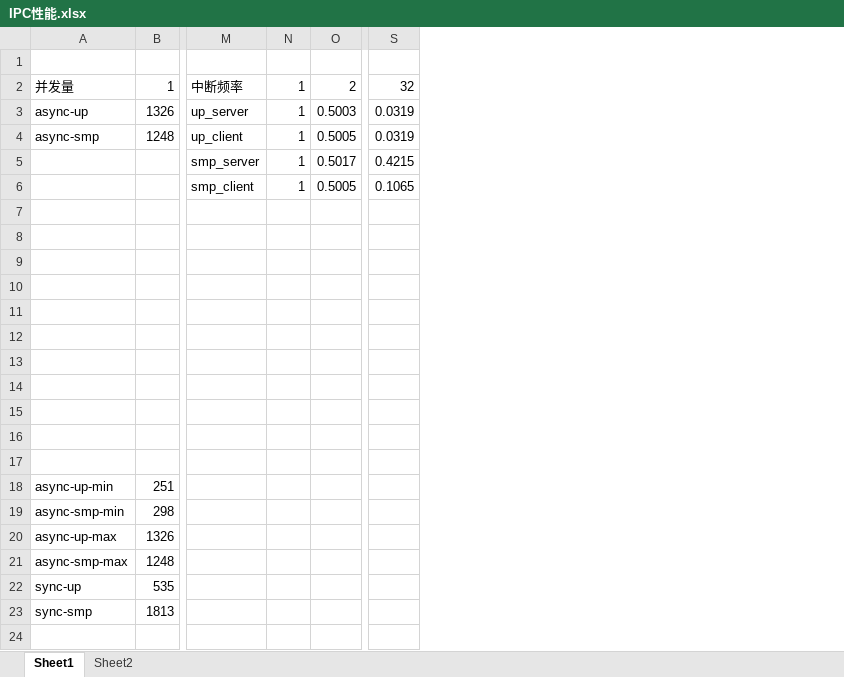
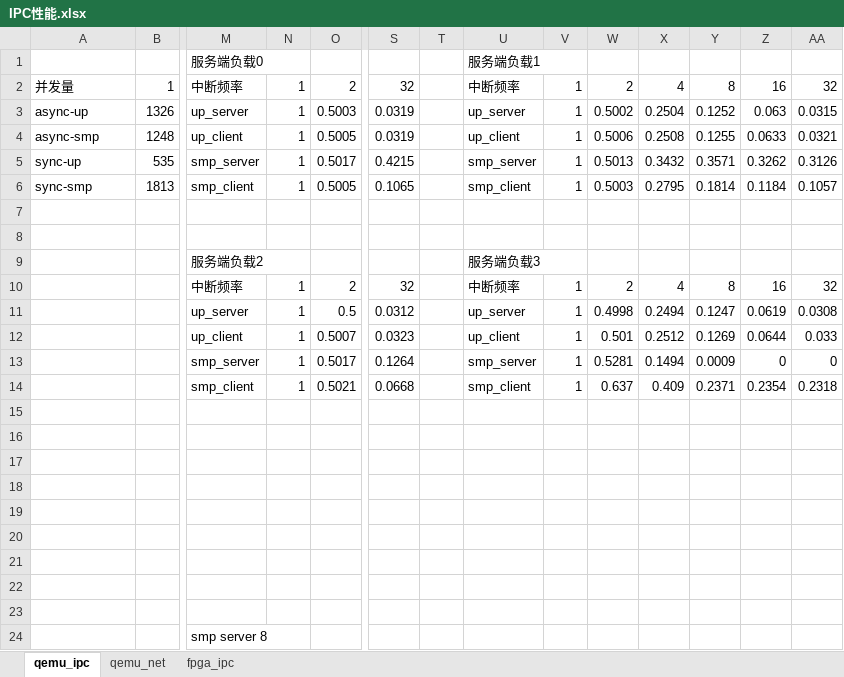
Before and after one commit to oscourse-tsinghua/openingreport-ldhai2023, an Excel workbook: 开题/测试/IPC性能.xlsx, sheet qemu_ipc, drawn as a sheet; only a part is shown, gaps mark what is left out; values as stored, in another font and other column widths than the file's, no borders; charts and pictures not drawn; removed rows and columns are numbered as before the commit, all else as after; rows hold the shown columns only; the diff names each change by its address in the sheet, - before the commit and + after, or states it on an @@ line.

```diff
--- a/开题/测试/IPC性能.xlsx (sheet qemu_ipc)
+++ b/开题/测试/IPC性能.xlsx (sheet qemu_ipc)
-sheet tab: Sheet1
+sheet tab: qemu_ipc
-sheet tab: Sheet2
+sheet tab: qemu_net
+sheet tab: fpga_ipc
+column T, empty
+column U, rows 1-4: 服务端负载1 | 中断频率 | up_server | up_client
+column V, rows 2-4: all 1
+column W, rows 2-4: 2 | 0.5002 | 0.5006
+column X, rows 2-4: 4 | 0.2504 | 0.2508
+column Y, rows 2-4: 8 | 0.1252 | 0.1255
+column Z, rows 2-4: 16 | 0.063 | 0.0633
+column AA, rows 2-4: 32 | 0.0315 | 0.0321
-row 1: (empty)
+row 1:  |  | 服务端负载0 |  |  |  |  | 服务端负载1
+row 5: sync-up | 535 | smp_server | 1 | 0.5017 | 0.4215 |  | smp_server | 1 | 0.5013 | 0.3432 | 0.3571 | 0.3262 | 0.3126
+row 6: sync-smp | 1813 | smp_client | 1 | 0.5005 | 0.1065 |  | smp_client | 1 | 0.5003 | 0.2795 | 0.1814 | 0.1184 | 0.1057
-row 7:  |  | smp_server | 1 | 0.5017 | 0.4215
+row 7: (empty)
-row 8:  |  | smp_client | 1 | 0.5005 | 0.1065
+row 8: (empty)
+row 9:  |  | 服务端负载2 |  |  |  |  | 服务端负载3
+row 10:  |  | 中断频率 | 1 | 2 | 32 |  | 中断频率 | 1 | 2 | 4 | 8 | 16 | 32
+row 11:  |  | up_server | 1 | 0.5 | 0.0312 |  | up_server | 1 | 0.4998 | 0.2494 | 0.1247 | 0.0619 | 0.0308
+row 12:  |  | up_client | 1 | 0.5007 | 0.0323 |  | up_client | 1 | 0.501 | 0.2512 | 0.1269 | 0.0644 | 0.033
+row 13:  |  | smp_server | 1 | 0.5017 | 0.1264 |  | smp_server | 1 | 0.5281 | 0.1494 | 0.0009 | 0 | 0
+row 14:  |  | smp_client | 1 | 0.5021 | 0.0668 |  | smp_client | 1 | 0.637 | 0.409 | 0.2371 | 0.2354 | 0.2318
-M24: (empty)
+M24: smp server 8
-row 17: (empty)
-row 18: async-up-min | 251
-row 19: async-smp-min | 298
-row 20: async-up-max | 1326
-row 21: async-smp-max | 1248
-row 22: sync-up | 535
-row 23: sync-smp | 1813
```
Also changed, not shown: charts or pictures, 1 other file.
